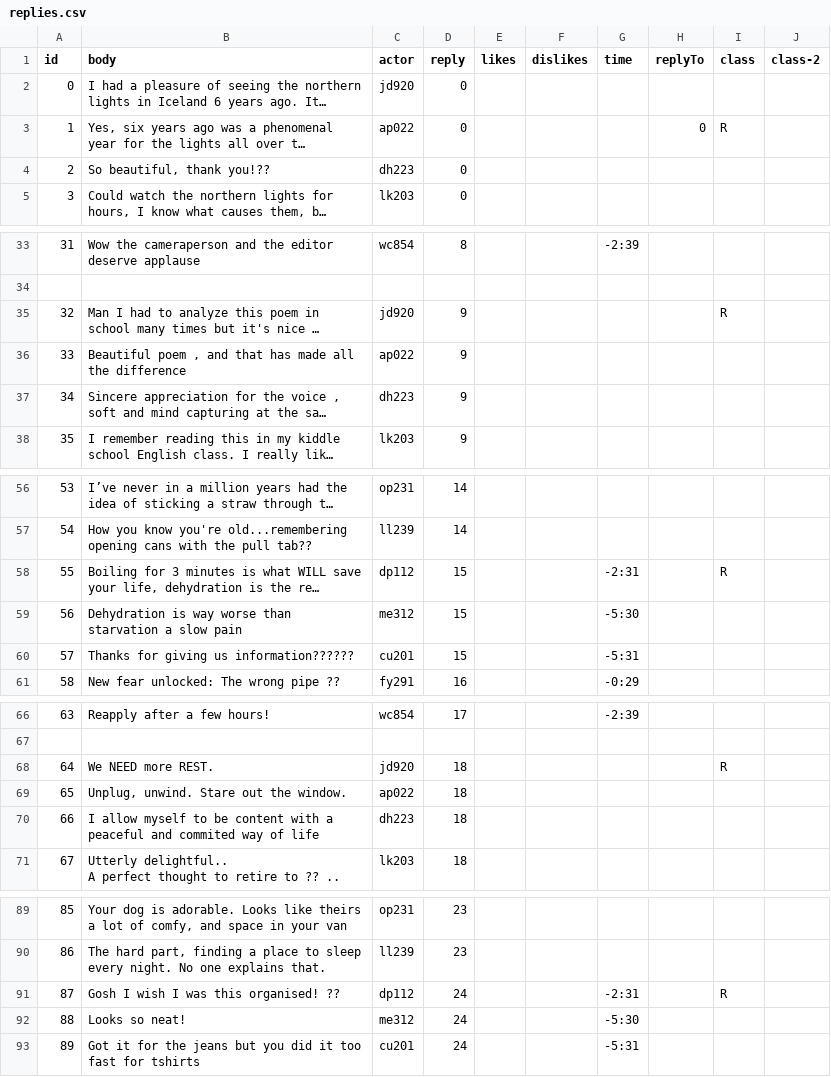
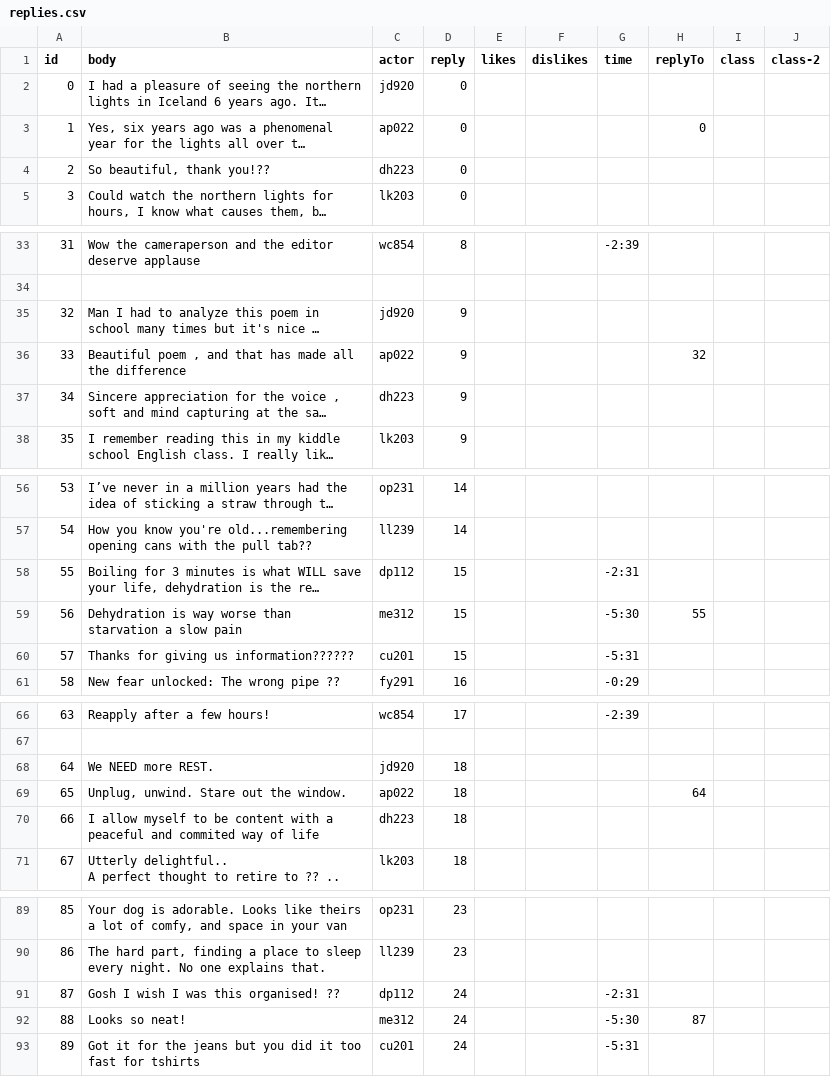
Before and after one commit to cornellsml/truman_objection_socialnorms, a CSV file: input/replies.csv, drawn as a sheet; only a part is shown, gaps mark what is left out; long unchanged cells end in …; the diff covers the shown part only; the diff names each change by its address in the sheet, - before the commit and + after, or states it on an @@ line.

Commit message:
Update populate.js for more seamless second-level replies

```diff
--- a/input/replies.csv
+++ b/input/replies.csv
-I3 (class): R
+I3 (class): (empty)
-I35 (class): R
+I35 (class): (empty)
-H36 (replyTo): (empty)
+H36 (replyTo): 32
-I58 (class): R
+I58 (class): (empty)
-H59 (replyTo): (empty)
+H59 (replyTo): 55
-I68 (class): R
+I68 (class): (empty)
-H69 (replyTo): (empty)
+H69 (replyTo): 64
-I91 (class): R
+I91 (class): (empty)
-H92 (replyTo): (empty)
+H92 (replyTo): 87
```
Also changed, not shown: 1 edited cell elsewhere in this file, 1 other file.
